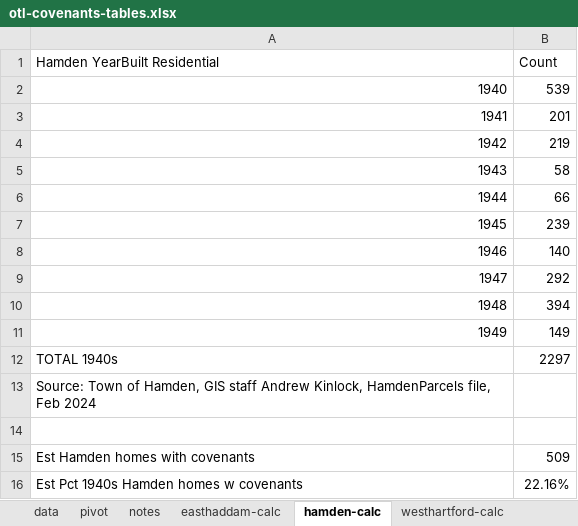
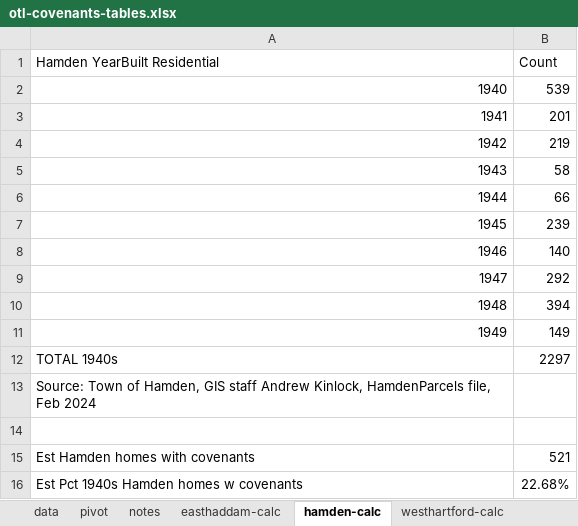
Before and after one commit to OnTheLine/otl-covenants-ghiaa, an Excel workbook: otl-covenants-tables.xlsx, sheet hamden-calc, drawn as a sheet; values as stored, in another font and other column widths than the file's, no borders; charts and pictures not drawn; the diff names each change by its address in the sheet, - before the commit and + after, or states it on an @@ line.

```diff
--- a/otl-covenants-tables.xlsx (sheet hamden-calc)
+++ b/otl-covenants-tables.xlsx (sheet hamden-calc)
-B15 (Count): 509
+B15 (Count): 521
-B16 (Count): 22.16%
+B16 (Count): 22.68%
```
Also changed, not shown: sheet data, 2 other files.
